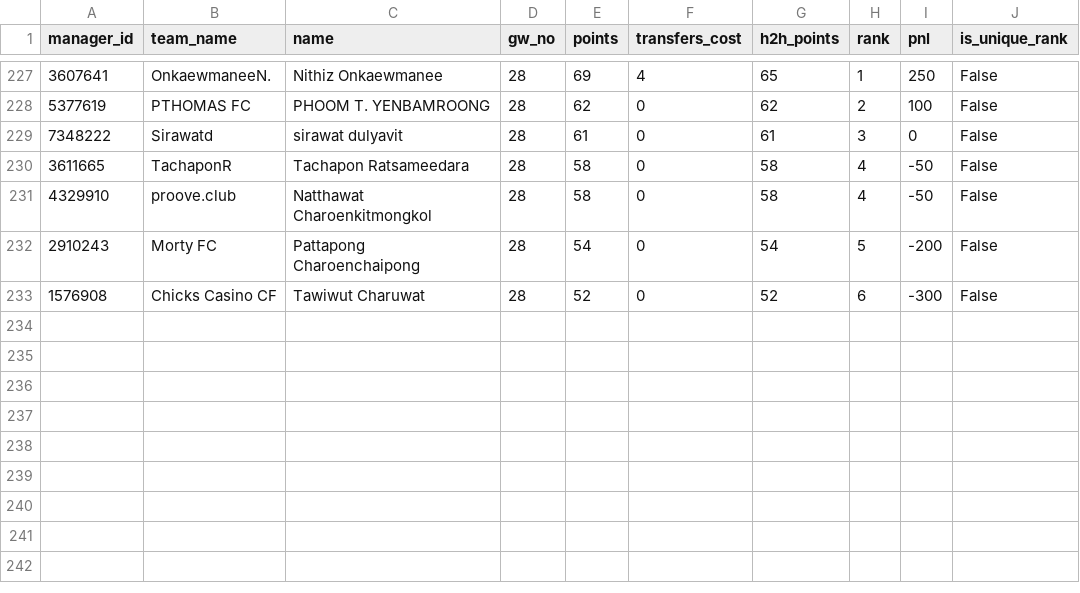
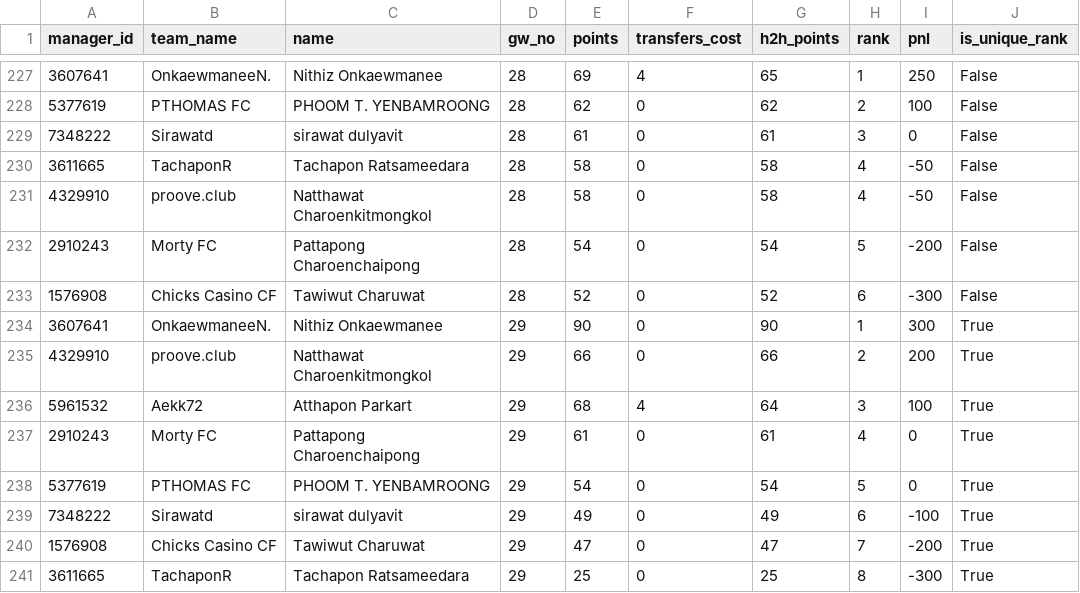
Before and after one commit to tawiwut-cha/fpl-analytics, a CSV file: data/2024-2025/fact_gw_rpk.csv, drawn as a sheet; only a part is shown, gaps mark what is left out; the diff names each change by its address in the sheet, - before the commit and + after, or states it on an @@ line.

```diff
--- a/data/2024-2025/fact_gw_rpk.csv
+++ b/data/2024-2025/fact_gw_rpk.csv
+row 234: 3607641 | OnkaewmaneeN. | Nithiz Onkaewmanee | 29 | 90 | 0 | 90 | 1 | 300 | True
+row 235: 4329910 | proove.club | Natthawat Charoenkitmongkol | 29 | 66 | 0 | 66 | 2 | 200 | True
+row 236: 5961532 | Aekk72 | Atthapon Parkart | 29 | 68 | 4 | 64 | 3 | 100 | True
+row 237: 2910243 | Morty FC | Pattapong Charoenchaipong | 29 | 61 | 0 | 61 | 4 | 0 | True
+row 238: 5377619 | PTHOMAS FC | PHOOM T. YENBAMROONG | 29 | 54 | 0 | 54 | 5 | 0 | True
+row 239: 7348222 | Sirawatd | sirawat dulyavit | 29 | 49 | 0 | 49 | 6 | -100 | True
+row 240: 1576908 | Chicks Casino CF | Tawiwut Charuwat | 29 | 47 | 0 | 47 | 7 | -200 | True
+row 241: 3611665 | TachaponR | Tachapon Ratsameedara | 29 | 25 | 0 | 25 | 8 | -300 | True
```
Also changed, not shown: data/2024-2025/fact_gw_ifc.csv, data/2024-2025/fact_gw_rbsc.csv.
